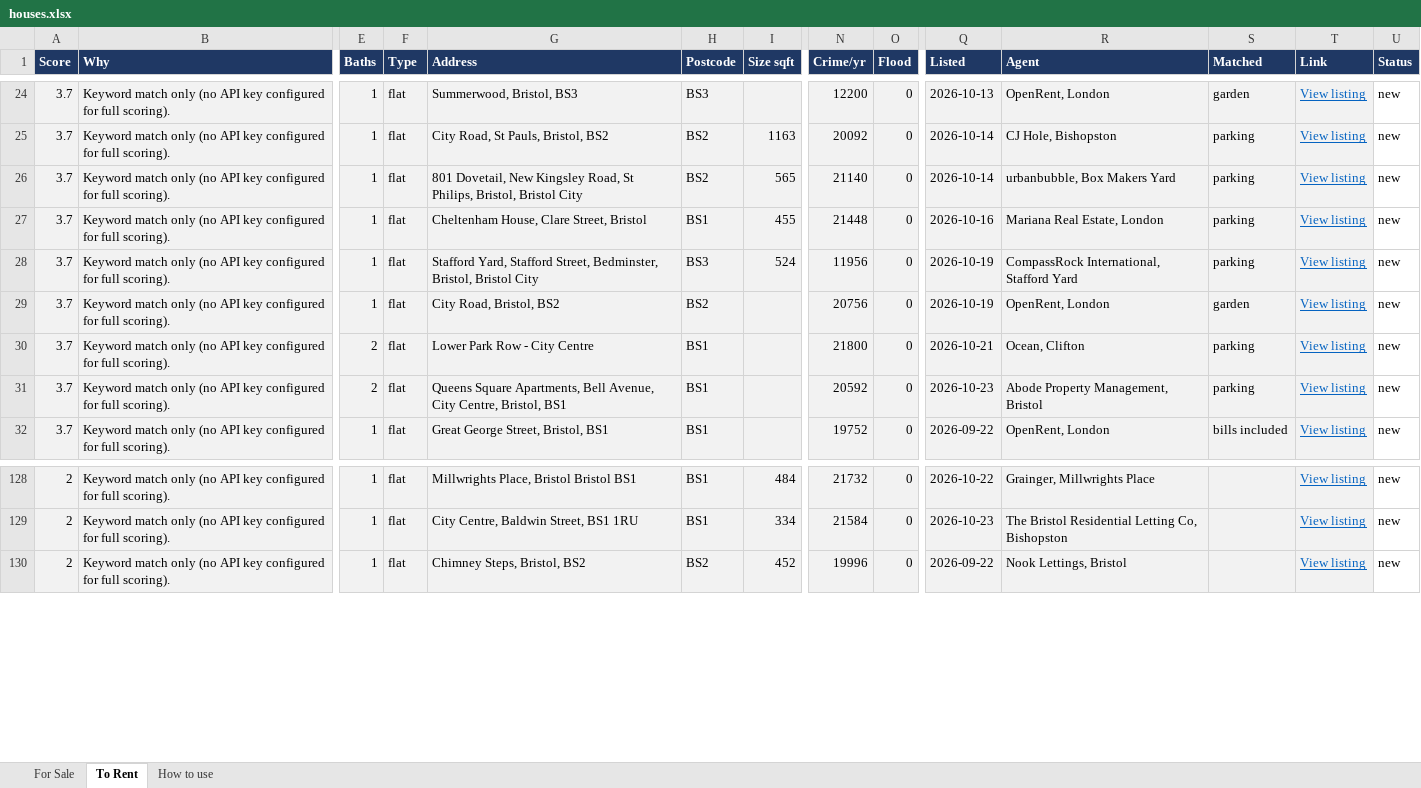
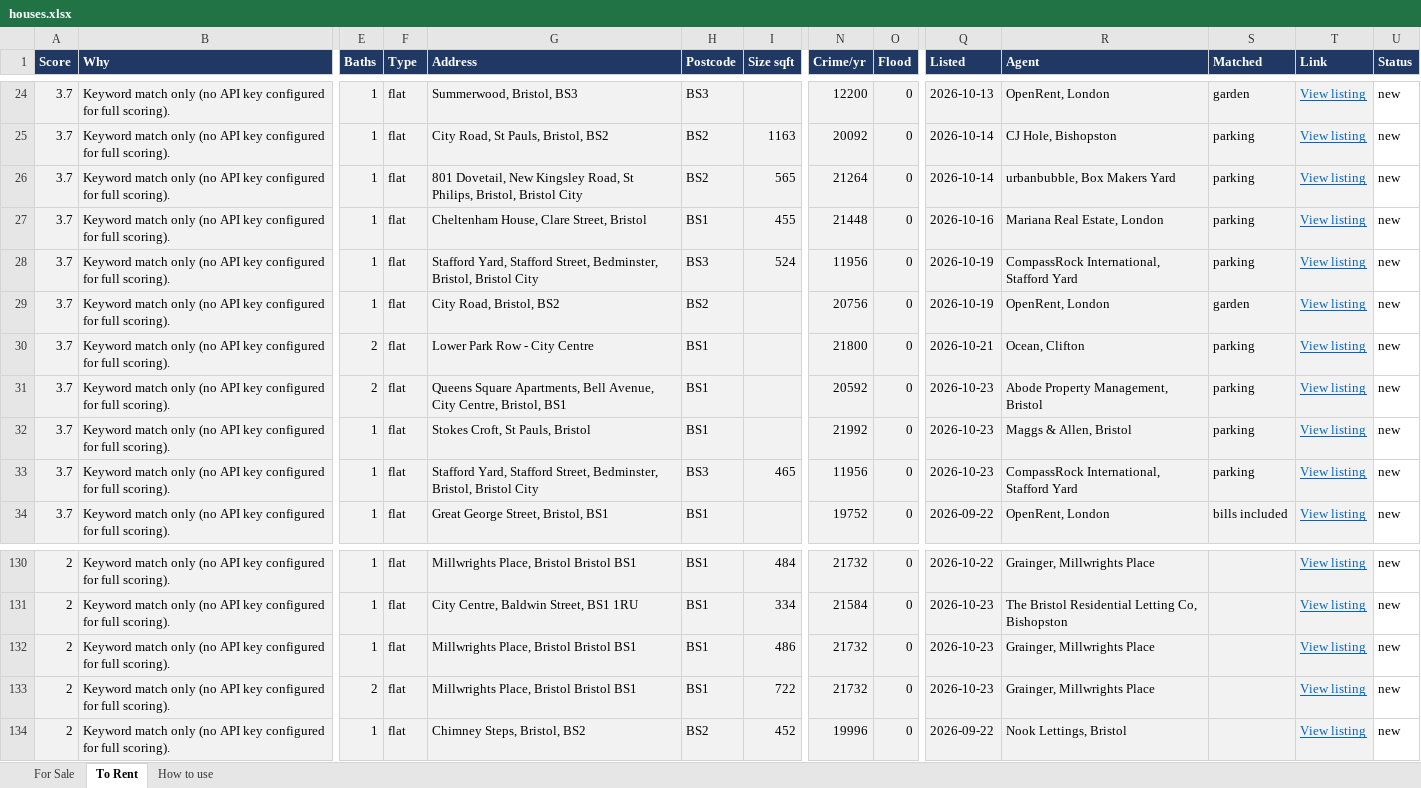
Before and after one commit to dcracknell/house_finder, an Excel workbook: data/houses.xlsx, sheet To Rent, drawn as a sheet; only a part is shown, gaps mark what is left out; values as stored, in another font and other column widths than the file's, no borders; rows hold the shown columns only; the diff names each change by its address in the sheet, - before the commit and + after, or states it on an @@ line.

```diff
--- a/data/houses.xlsx (sheet To Rent)
+++ b/data/houses.xlsx (sheet To Rent)
-N26 (Crime/yr): 21140
+N26 (Crime/yr): 21264
+row 32: 3.7 | Keyword match only (no API key configured for full scoring). | 1 | flat | Stokes Croft, St Pauls, Bristol | BS1 |  | 21992 | 0 | 2026-10-23 | Maggs & Allen, Bristol | parking | View listing | new
+row 33: 3.7 | Keyword match only (no API key configured for full scoring). | 1 | flat | Stafford Yard, Stafford Street, Bedminster, Bristol, Bristol City | BS3 | 465 | 11956 | 0 | 2026-10-23 | CompassRock International, Stafford Yard | parking | View listing | new
+row 132: 2 | Keyword match only (no API key configured for full scoring). | 1 | flat | Millwrights Place, Bristol Bristol BS1 | BS1 | 486 | 21732 | 0 | 2026-10-23 | Grainger, Millwrights Place |  | View listing | new
+row 133: 2 | Keyword match only (no API key configured for full scoring). | 2 | flat | Millwrights Place, Bristol Bristol BS1 | BS1 | 722 | 21732 | 0 | 2026-10-23 | Grainger, Millwrights Place |  | View listing | new
```
Also changed, not shown: hidden cells, 3 other files.
